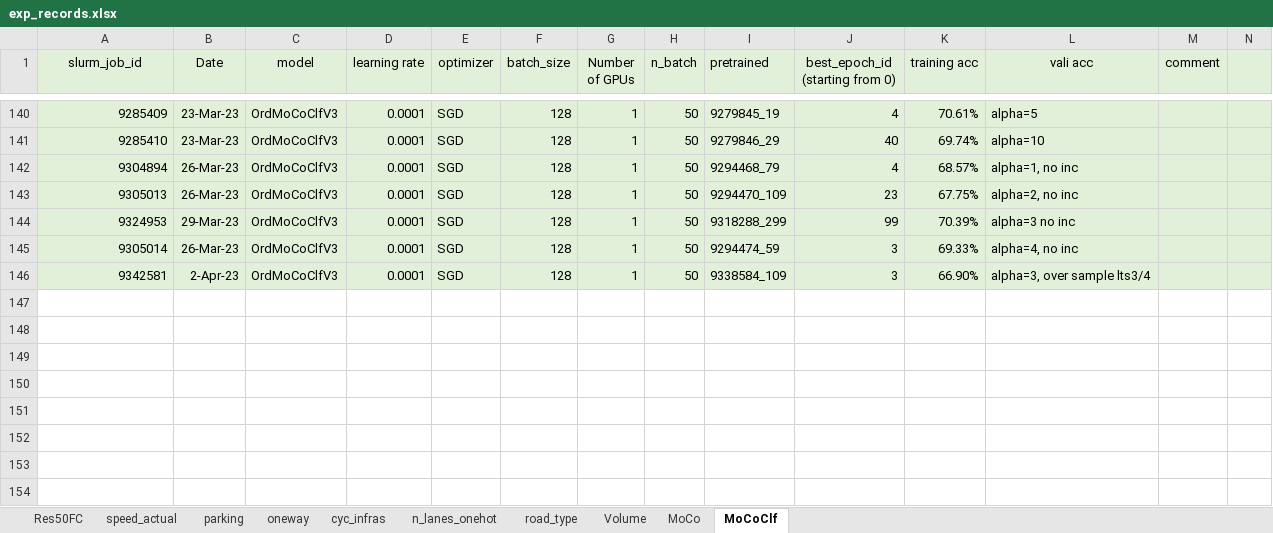
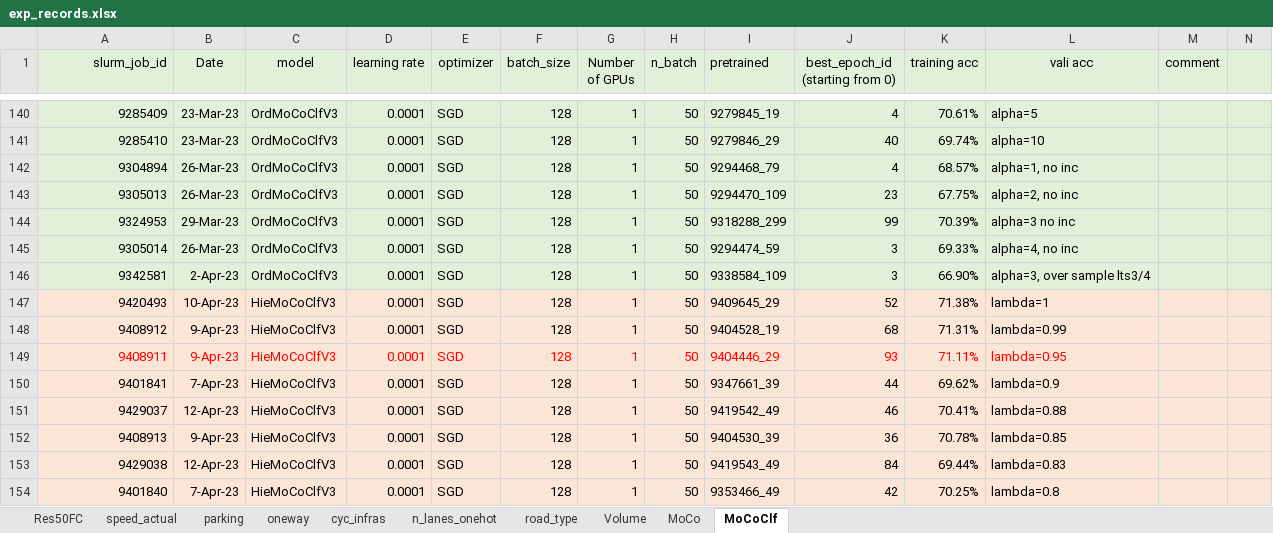
Before and after one commit to lin-bo/AutoLTS, an Excel workbook: res/exp_records.xlsx, sheet MoCoClf, drawn as a sheet; only a part is shown, gaps mark what is left out; values as stored, in another font and other column widths than the file's, no borders; rows hold the shown columns only; the diff covers the shown part only; the diff names each change by its address in the sheet, - before the commit and + after, or states it on an @@ line.

```diff
--- a/res/exp_records.xlsx (sheet MoCoClf)
+++ b/res/exp_records.xlsx (sheet MoCoClf)
-A1 alignment: center
+A1 alignment: right
+row 147: 9420493 | 10-Apr-23 | HieMoCoClfV3 | 0.0001 | SGD | 128 | 1 | 50 | 9409645_29 | 52 | 71.38% | lambda=1
+row 148: 9408912 | 9-Apr-23 | HieMoCoClfV3 | 0.0001 | SGD | 128 | 1 | 50 | 9404528_19 | 68 | 71.31% | lambda=0.99
+row 149: 9408911 | 9-Apr-23 | HieMoCoClfV3 | 0.0001 | SGD | 128 | 1 | 50 | 9404446_29 | 93 | 71.11% | lambda=0.95
+row 150: 9401841 | 7-Apr-23 | HieMoCoClfV3 | 0.0001 | SGD | 128 | 1 | 50 | 9347661_39 | 44 | 69.62% | lambda=0.9
+row 151: 9429037 | 12-Apr-23 | HieMoCoClfV3 | 0.0001 | SGD | 128 | 1 | 50 | 9419542_49 | 46 | 70.41% | lambda=0.88
+row 152: 9408913 | 9-Apr-23 | HieMoCoClfV3 | 0.0001 | SGD | 128 | 1 | 50 | 9404530_39 | 36 | 70.78% | lambda=0.85
+row 153: 9429038 | 12-Apr-23 | HieMoCoClfV3 | 0.0001 | SGD | 128 | 1 | 50 | 9419543_49 | 84 | 69.44% | lambda=0.83
+row 154: 9401840 | 7-Apr-23 | HieMoCoClfV3 | 0.0001 | SGD | 128 | 1 | 50 | 9353466_49 | 42 | 70.25% | lambda=0.8
```
Also changed, not shown: 8 added rows and cell formats elsewhere in this sheet, sheet MoCo, 5 other files.
